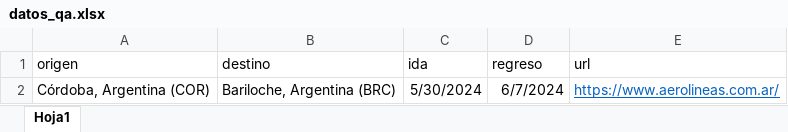
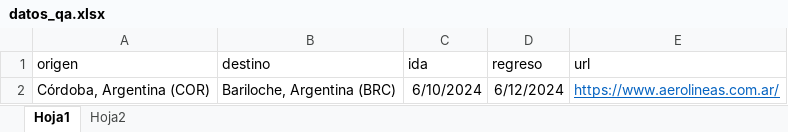
Before and after one commit to VeronicaCardozo/py_testaerolineas, an Excel workbook: Data/datos_qa.xlsx, sheet Hoja1, drawn as a sheet; values as stored, in another font and other column widths than the file's, no borders; the diff names each change by its address in the sheet, - before the commit and + after, or states it on an @@ line.

```diff
--- a/Data/datos_qa.xlsx (sheet Hoja1)
+++ b/Data/datos_qa.xlsx (sheet Hoja1)
+sheet tab: Hoja2
-C2 (ida): 5/30/2024
+C2 (ida): 6/10/2024
-D2 (regreso): 6/7/2024
+D2 (regreso): 6/12/2024
```
Also changed, not shown: 5 other files.
